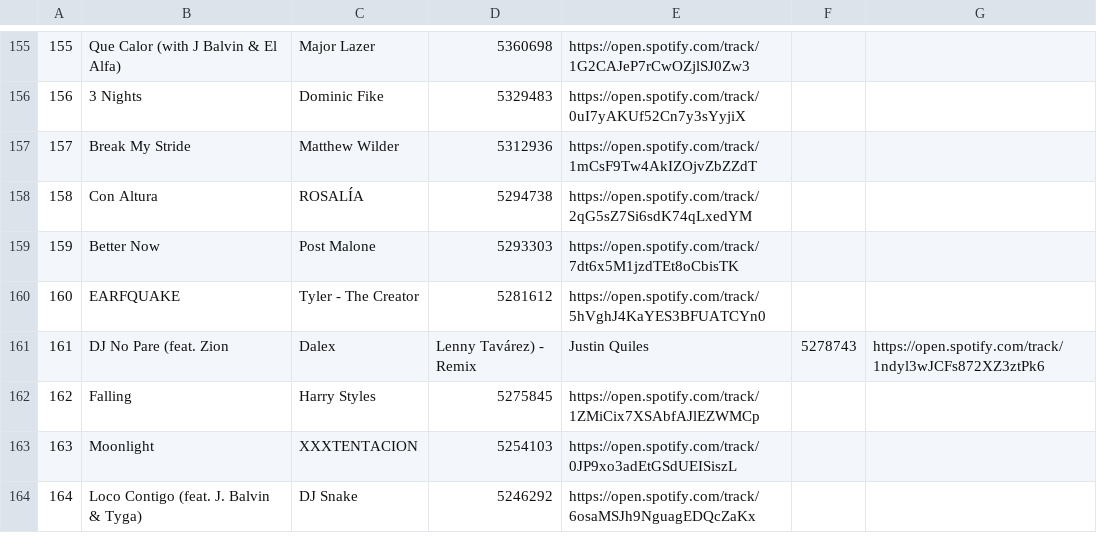
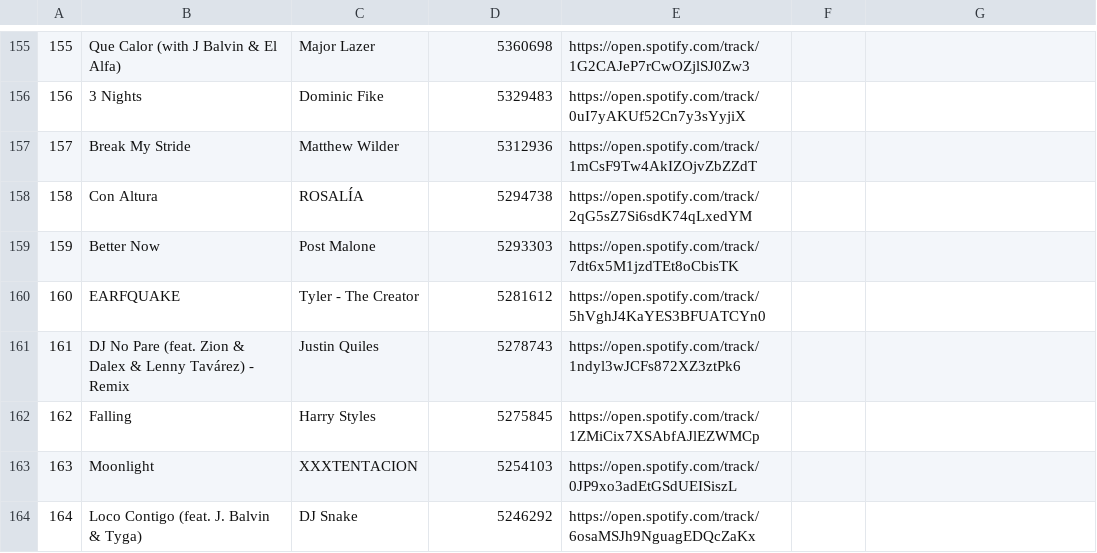
Before and after one commit to Raquel297/CISC3130HOMEWORKASSIGNMENTS, a CSV file: SpotifyFiles/Week2.csv, drawn as a sheet; only a part is shown, gaps mark what is left out.

Commit message:
Update Week2.csv

```diff
--- a/SpotifyFiles/Week2.csv
+++ b/SpotifyFiles/Week2.csv
@@ -160,3 +160,3 @@
 160,EARFQUAKE,Tyler - The Creator,5281612,https://open.spotify.com/track/5hVghJ4KaYES3BFUATCYn0
-161,DJ No Pare (feat. Zion, Dalex, Lenny Tavárez) - Remix,Justin Quiles,5278743,https://open.spotify.com/track/1ndyl3wJCFs872XZ3ztPk6
+161,DJ No Pare (feat. Zion & Dalex & Lenny Tavárez) - Remix,Justin Quiles,5278743,https://open.spotify.com/track/1ndyl3wJCFs872XZ3ztPk6
 162,Falling,Harry Styles,5275845,https://open.spotify.com/track/1ZMiCix7XSAbfAJlEZWMCp
```
